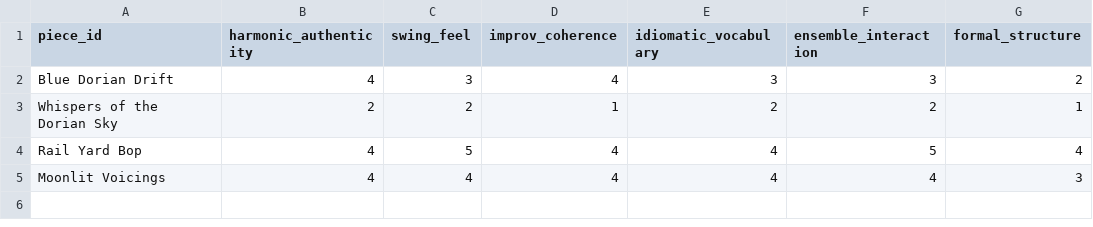
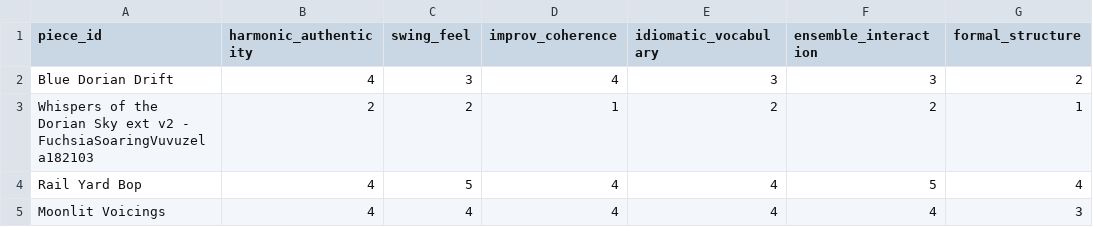
Before and after one commit to ryanbansriyar/music-analyzer, a CSV file: ai-jazz-analysis/results/scores.csv, drawn as a sheet; only a part is shown; the diff names each change by its address in the sheet, - before the commit and + after, or states it on an @@ line.

```diff
--- a/ai-jazz-analysis/results/scores.csv
+++ b/ai-jazz-analysis/results/scores.csv
-A3 (piece_id): Whispers of the Dorian Sky
+A3 (piece_id): Whispers of the Dorian Sky ext v2 - FuchsiaSoaringVuvuzela182103
```
Also changed, not shown: ai-jazz-analysis/results/swing_results.csv, 6 other files.
